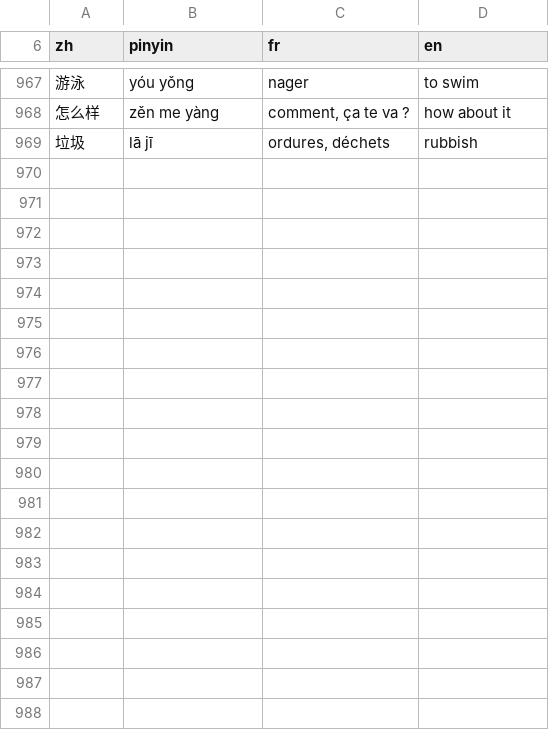
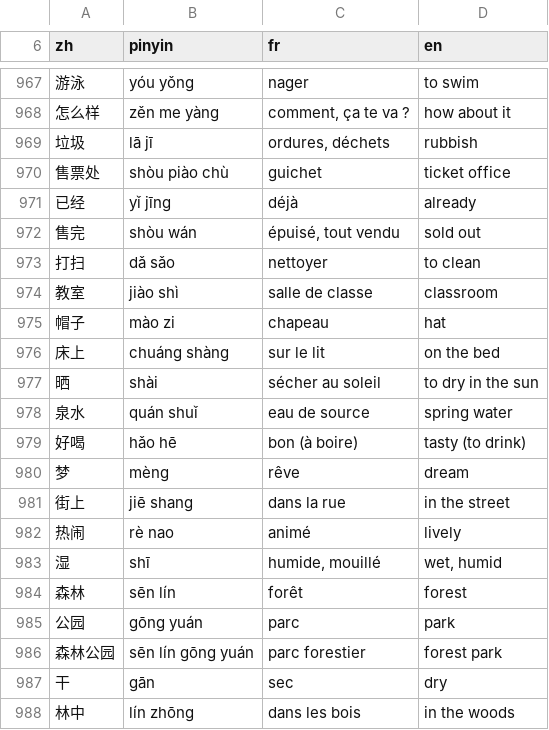
Before and after one commit to jon-gyt/zilin, a TSV file: data/sources/examens/glossaire.tsv, drawn as a sheet; only a part is shown, gaps mark what is left out; the diff covers the shown part only; the diff names each change by its address in the sheet, - before the commit and + after, or states it on an @@ line.

```diff
--- a/data/sources/examens/glossaire.tsv
+++ b/data/sources/examens/glossaire.tsv
+row 970: 售票处 | shòu piào chù | guichet | ticket office
+row 971: 已经 | yǐ jīng | déjà | already
+row 972: 售完 | shòu wán | épuisé, tout vendu | sold out
+row 973: 打扫 | dǎ sǎo | nettoyer | to clean
+row 974: 教室 | jiào shì | salle de classe | classroom
+row 975: 帽子 | mào zi | chapeau | hat
+row 976: 床上 | chuáng shàng | sur le lit | on the bed
+row 977: 晒 | shài | sécher au soleil | to dry in the sun
+row 978: 泉水 | quán shuǐ | eau de source | spring water
+row 979: 好喝 | hǎo hē | bon (à boire) | tasty (to drink)
+row 980: 梦 | mèng | rêve | dream
+row 981: 街上 | jiē shang | dans la rue | in the street
+row 982: 热闹 | rè nao | animé | lively
+row 983: 湿 | shī | humide, mouillé | wet, humid
+row 984: 森林 | sēn lín | forêt | forest
+row 985: 公园 | gōng yuán | parc | park
+row 986: 森林公园 | sēn lín gōng yuán | parc forestier | forest park
+row 987: 干 | gān | sec | dry
+row 988: 林中 | lín zhōng | dans les bois | in the woods
```
Also changed, not shown: 24 added rows elsewhere in this file, 2 other files.
